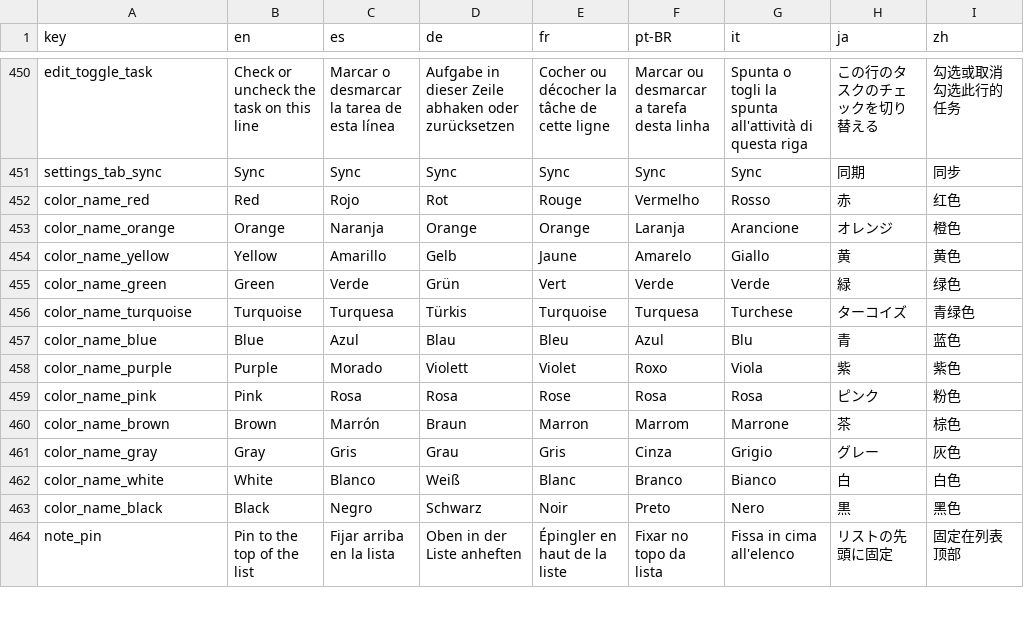
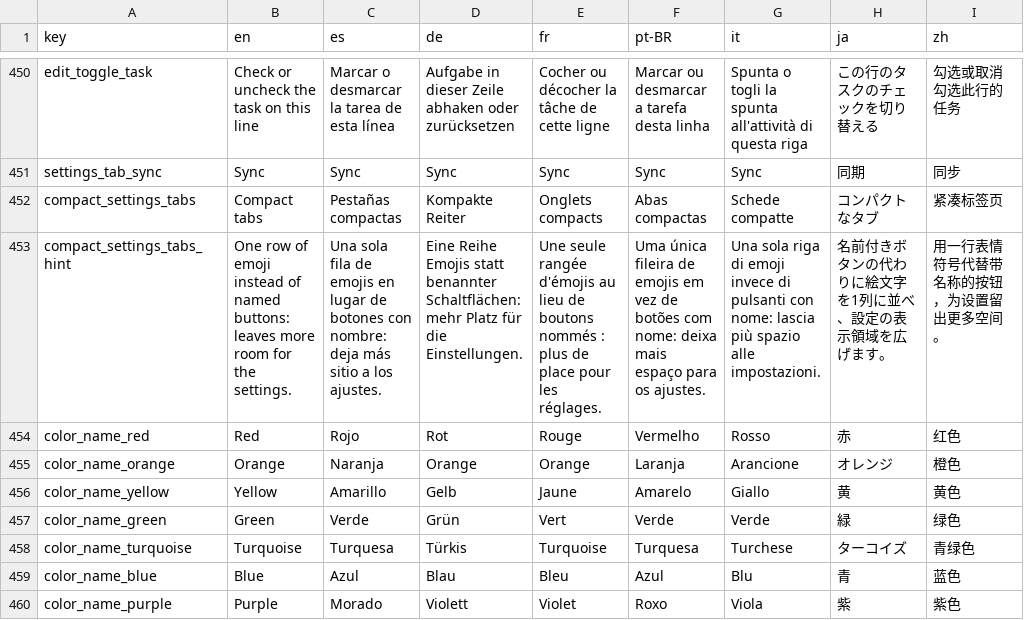
Before and after one commit to NachoPola16/aldune, a TSV file: android/strings.tsv, drawn as a sheet; only a part is shown, gaps mark what is left out; the shorter side is filled out with more unchanged rows; the diff names each change by its address in the sheet, - before the commit and + after, or states it on an @@ line.

Commit message:
Android: optional compact settings tabs (one row of emoji); the title says the open tab

```diff
--- a/android/strings.tsv
+++ b/android/strings.tsv
+row 452: compact_settings_tabs | Compact tabs | Pestañas compactas | Kompakte Reiter | Onglets compacts | Abas compactas | Schede compatte | コンパクトなタブ | 紧凑标签页
+row 453: compact_settings_tabs_hint | One row of emoji instead of named buttons: leaves more room for the settings. | Una sola fila de emojis en lugar de botones con nombre: deja más sitio a los ajustes. | Eine Reihe Emojis statt benannter Schaltflächen: mehr Platz für die Einstellungen. | Une seule rangée d'émojis au lieu de boutons nommés : plus de place pour les réglages. | Uma única fileira de emojis em vez de botões com nome: deixa mais espaço para os ajustes. | Una sola riga di emoji invece di pulsanti con nome: lascia più spazio alle impostazioni. | 名前付きボタンの代わりに絵文字を1列に並べ、設定の表示領域を広げます。 | 用一行表情符号代替带名称的按钮，为设置留出更多空间。
```
Also changed, not shown: 10 other files.
